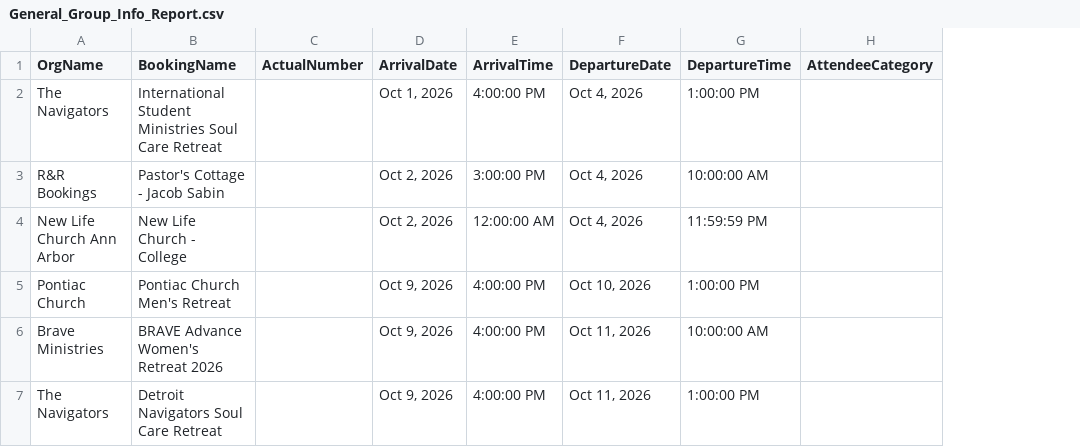
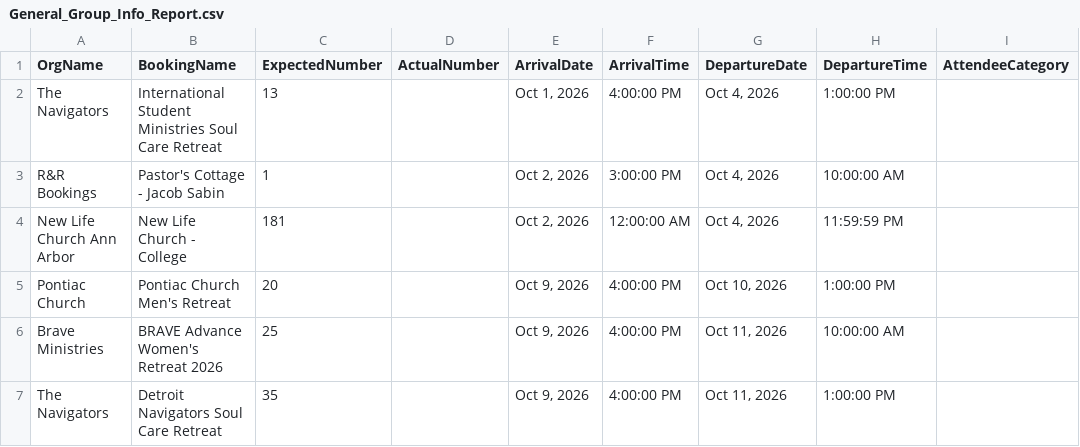
Before and after one commit to solomon123james-cmd/fhl-dashboard-data, a CSV file: data/General_Group_Info_Report.csv, drawn as a sheet; the diff names each change by its address in the sheet, - before the commit and + after, or states it on an @@ line.

Commit message:
sync: update data/General_Group_Info_Report.csv

```diff
--- a/data/General_Group_Info_Report.csv
+++ b/data/General_Group_Info_Report.csv
+column C (ExpectedNumber), rows 2-7: 13 | 1 | 181 | 20 | 25 | 35
```
